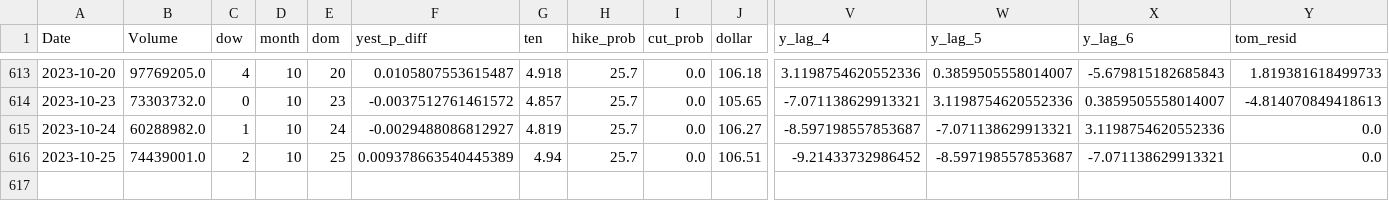
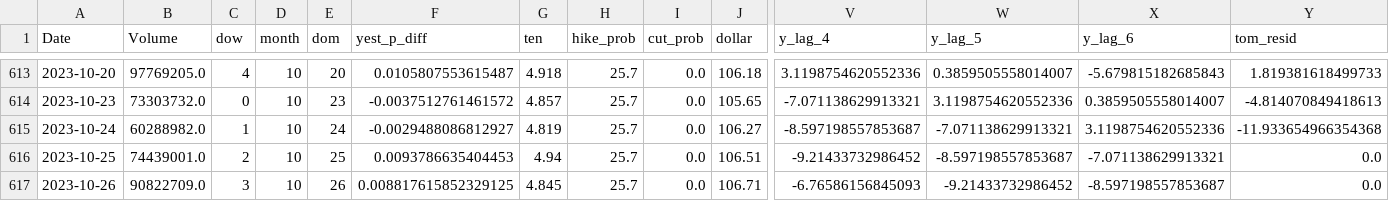
Before and after one commit to ksivitz/algo_info, a CSV file: new_data.csv, drawn as a sheet; only a part is shown, gaps mark what is left out; rows hold the shown columns only; the diff names each change by its address in the sheet, - before the commit and + after, or states it on an @@ line.

Commit message:
your_commit_message

```diff
--- a/new_data.csv
+++ b/new_data.csv
-Y615 (tom_resid): 0.0
+Y615 (tom_resid): -11.933654966354368
-F616 (yest_p_diff): 0.009378663540445389
+F616 (yest_p_diff): 0.0093786635404453
+row 617: 2023-10-26 | 90822709.0 | 3 | 10 | 26 | 0.008817615852329125 | 4.845 | 25.7 | 0.0 | 106.71 | -6.76586156845093 | -9.21433732986452 | -8.597198557853687 | 0.0
```
